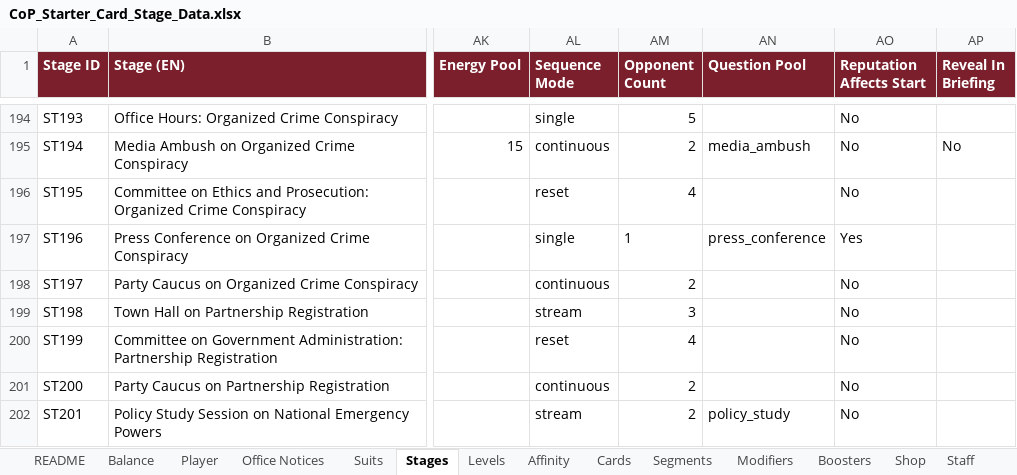
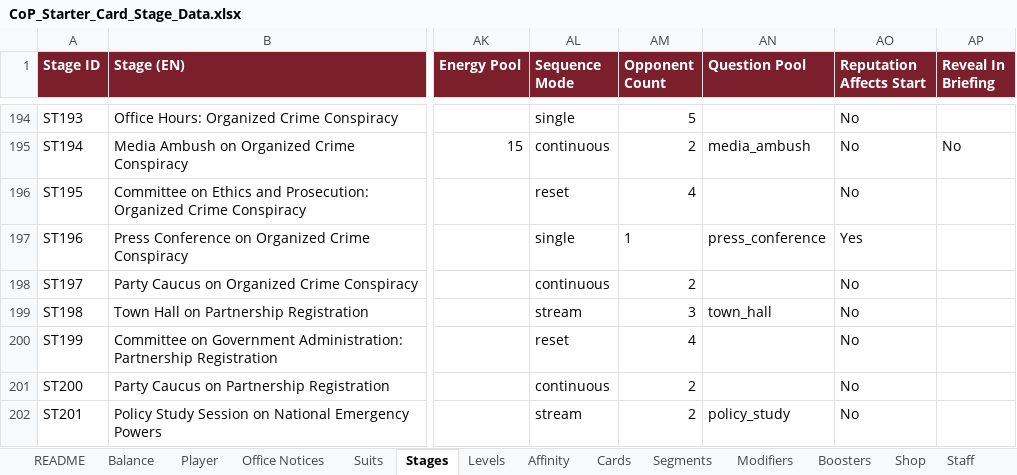
Before and after one commit to Lotusmonogatari/CoP-Deckbuilder, an Excel workbook: design/CoP_Starter_Card_Stage_Data.xlsx, sheet Stages, drawn as a sheet; only a part is shown, gaps mark what is left out; values as stored, in another font and other column widths than the file's, no borders; the diff covers the shown part only; the diff names each change by its address in the sheet, - before the commit and + after, or states it on an @@ line.

```diff
--- a/design/CoP_Starter_Card_Stage_Data.xlsx (sheet Stages)
+++ b/design/CoP_Starter_Card_Stage_Data.xlsx (sheet Stages)
-AN199 (Question Pool): (empty)
+AN199 (Question Pool): town_hall
```
Also changed, not shown: 5 edited cells elsewhere in this sheet, sheet Stage Questions, 4 other files.
